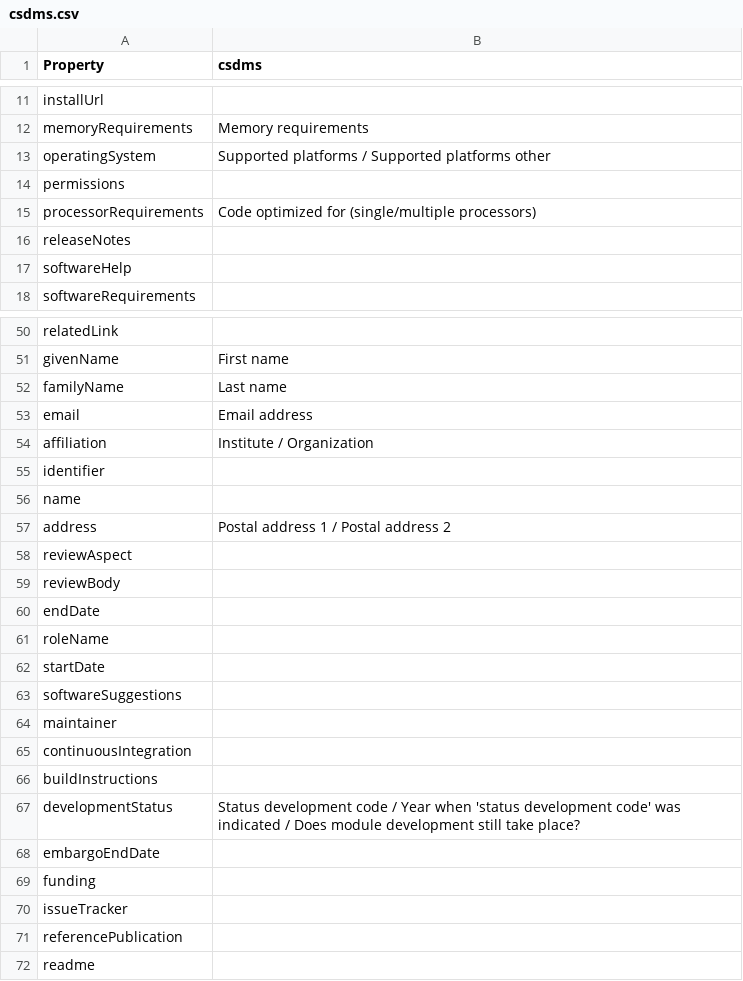
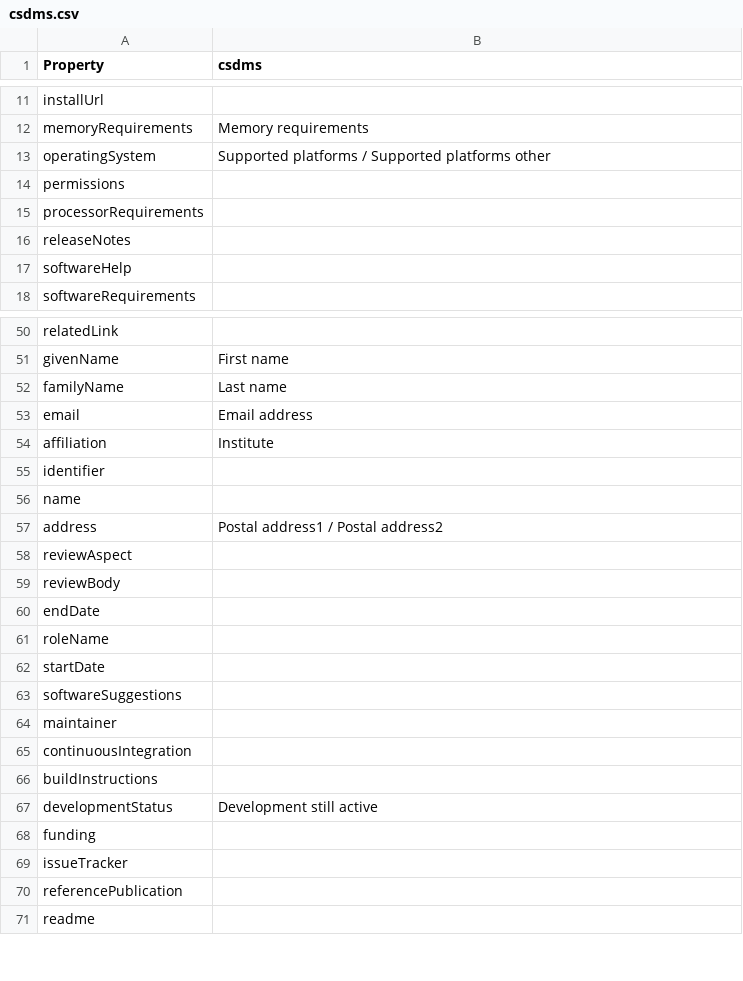
Before and after one commit to codemeta/codemeta, a CSV file: crosswalks/csdms.csv, drawn as a sheet; only a part is shown, gaps mark what is left out.

Commit message:
suggestions from progval

```diff
--- a/crosswalks/csdms.csv
+++ b/crosswalks/csdms.csv
@@ -14,3 +14,3 @@ operatingSystem,Supported platforms / Supported platforms other
 permissions,
-processorRequirements,Code optimized for (single/multiple processors)
+processorRequirements,
 releaseNotes,
@@ -53,6 +53,6 @@ familyName,Last name
 email,Email address
-affiliation,Institute / Organization
+affiliation,Institute
 identifier,
 name,
-address,Postal address 1 / Postal address 2
+address,Postal address1 / Postal address2
 reviewAspect,
@@ -66,4 +66,3 @@ continuousIntegration,
 buildInstructions,
-developmentStatus,Status development code / Year when 'status development code' was indicated / Does module development still take place?
-embargoEndDate,
+developmentStatus,Development still active
 funding,
```
